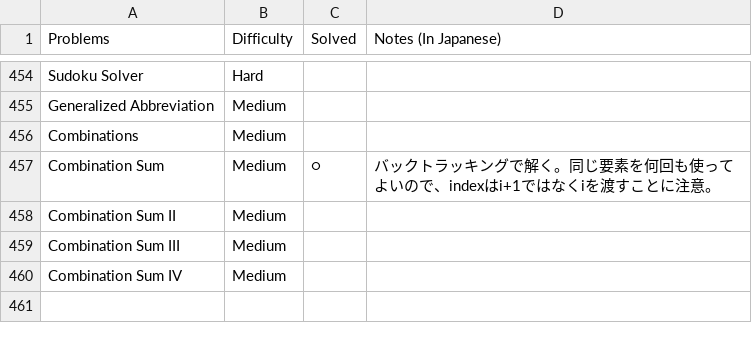
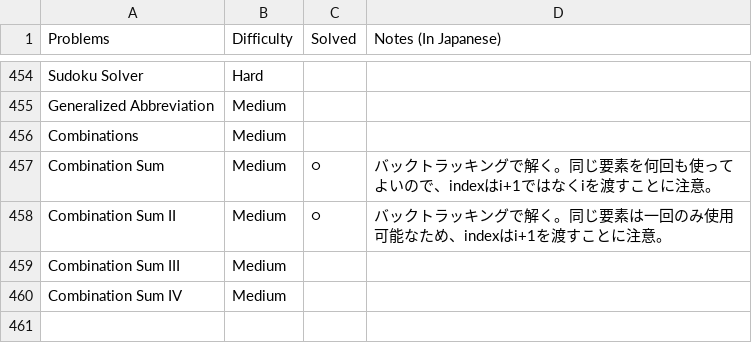
Before and after one commit to sokazaki/leetcode_solutions, a CSV file: todo_list.csv, drawn as a sheet; only a part is shown, gaps mark what is left out.

Commit message:
Update todo_list.csv

```diff
--- a/todo_list.csv
+++ b/todo_list.csv
@@ -457,3 +457,3 @@ Combinations,Medium,,
 Combination Sum,Medium,○,バックトラッキングで解く。同じ要素を何回も使ってよいので、indexはi+1ではなくiを渡すことに注意。
-Combination Sum II,Medium,,
+Combination Sum II,Medium,○,バックトラッキングで解く。同じ要素は一回のみ使用可能なため、indexはi+1を渡すことに注意。
 Combination Sum III,Medium,,
```
